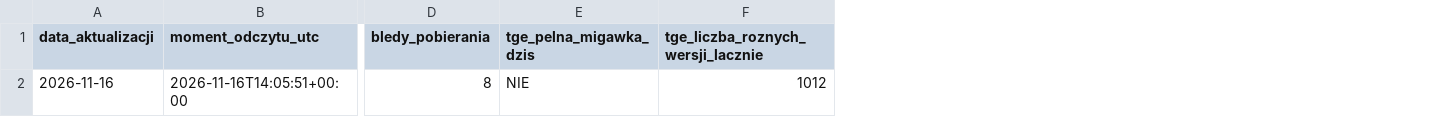
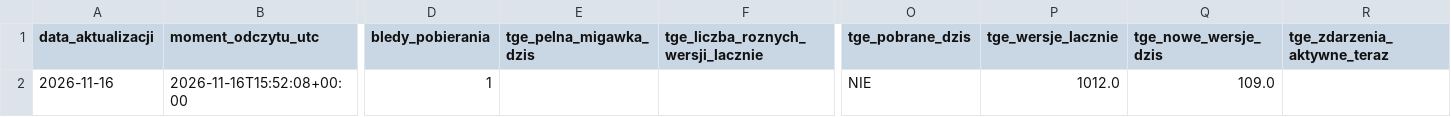
Before and after one commit to ForumEnergiiPL/ubytki, a CSV file: historia_analityki.csv, drawn as a sheet; only a part is shown, gaps mark what is left out; the diff covers the shown part only; the diff names each change by its address in the sheet, - before the commit and + after, or states it on an @@ line.

```diff
--- a/historia_analityki.csv
+++ b/historia_analityki.csv
+column O (tge_pobrane_dzis), row 2: NIE
+column P (tge_wersje_lacznie), row 2: 1012.0
+column Q (tge_nowe_wersje_dzis), row 2: 109.0
+column R (tge_zdarzenia_aktywne_teraz), empty
-B2 (moment_odczytu_utc): 2026-11-16T14:05:51+00:00
+B2 (moment_odczytu_utc): 2026-11-16T15:52:08+00:00
-D2 (bledy_pobierania): 8
+D2 (bledy_pobierania): 1
-E2 (tge_pelna_migawka_dzis): NIE
+E2 (tge_pelna_migawka_dzis): (empty)
-F2: 1012
+F2: (empty)
```
Also changed, not shown: 1 edited cell elsewhere in this file, analityka_dzienna.csv, porownanie_pse_tge.csv, 5 other files.
